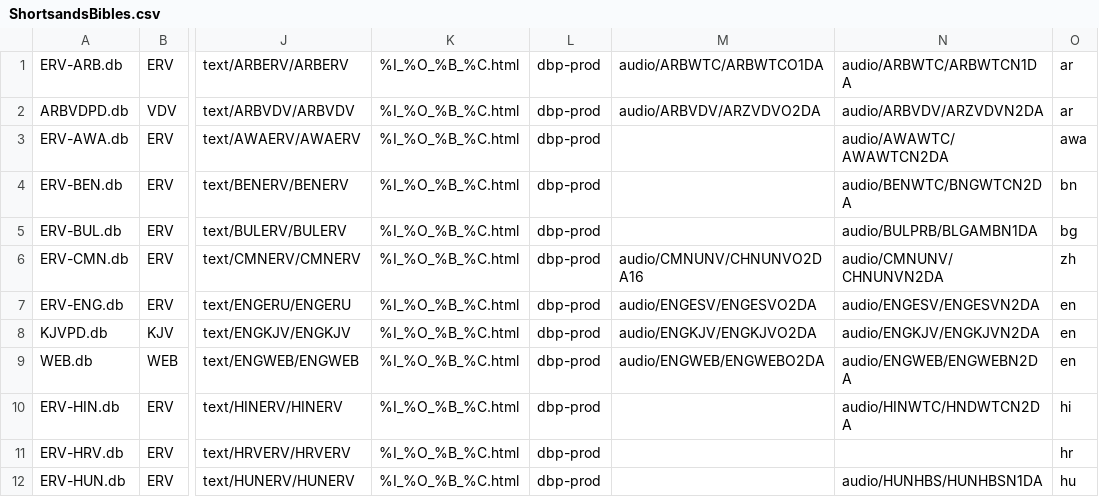
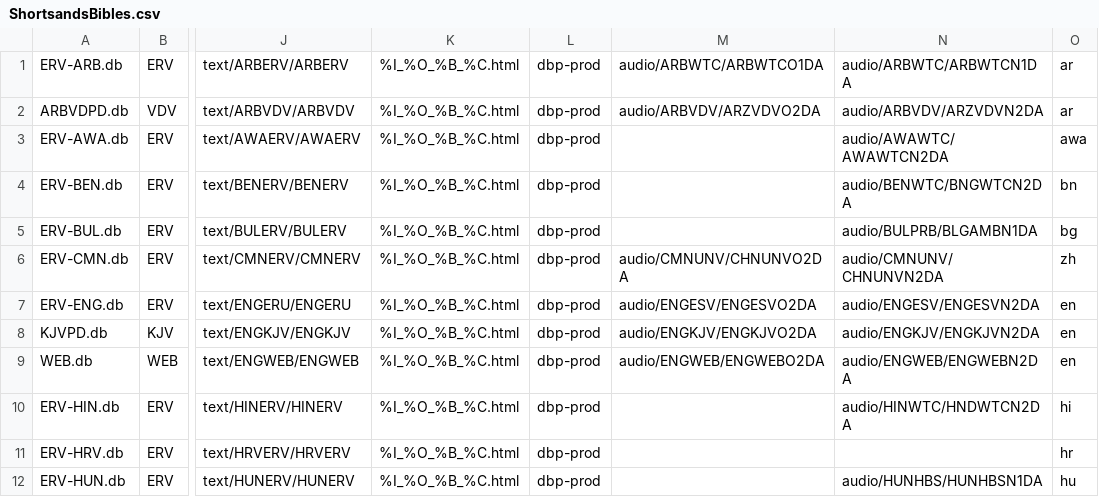
Before and after one commit to garygriswold/BibleDB, a CSV file: data/ShortsandsBibles.csv, drawn as a sheet; only a part is shown, gaps mark what is left out; the diff names each change by its address in the sheet, - before the commit and + after, or states it on an @@ line.

Commit message:
Added Legacy audio bibles to GenPermissionRequest

```diff
--- a/data/ShortsandsBibles.csv
+++ b/data/ShortsandsBibles.csv
-M6: audio/CMNUNV/CHNUNVO2DA16
+M6: audio/CMNUNV/CHNUNVO2DA
```
Also changed, not shown: 1 other file.
